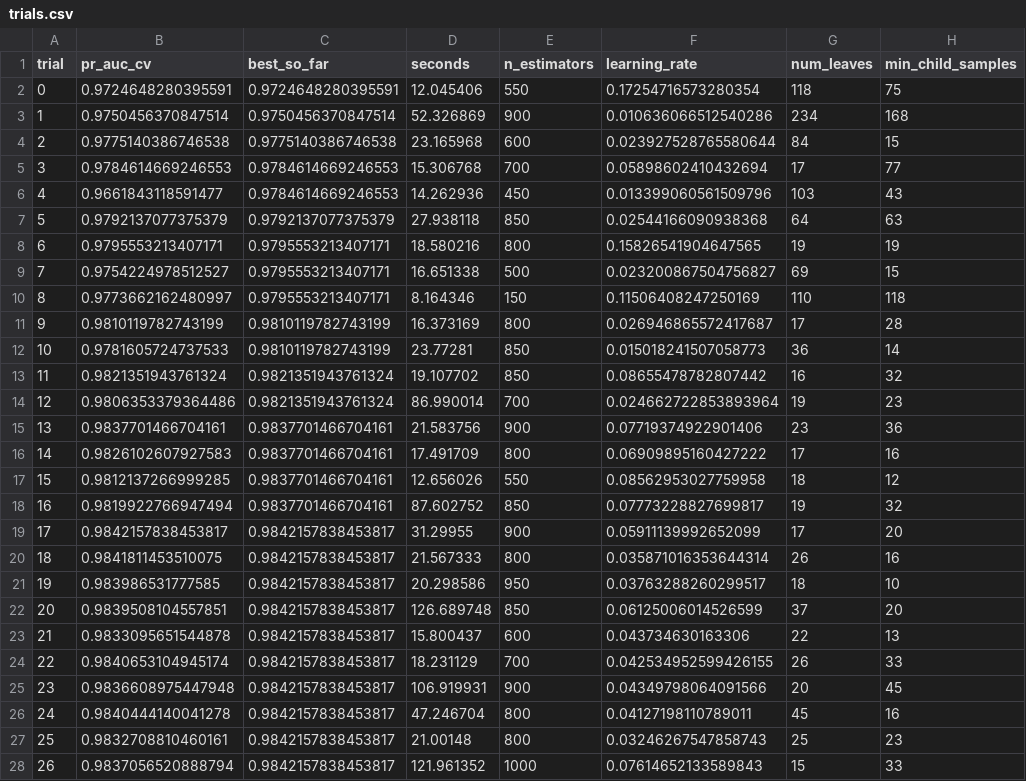
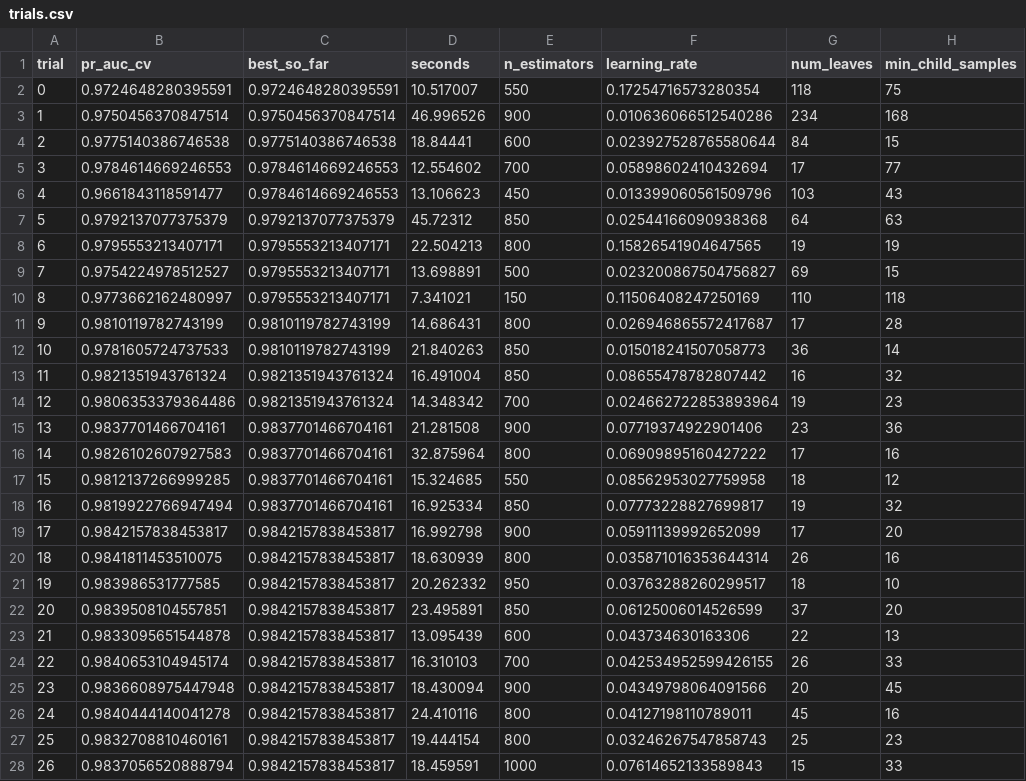
Before and after one commit to gauravv-jainn/frauddet, a CSV file: fraudlens/artifacts/trials.csv, drawn as a sheet; only a part is shown; the diff covers the shown part only; the diff names each change by its address in the sheet, - before the commit and + after, or states it on an @@ line.

```diff
--- a/fraudlens/artifacts/trials.csv
+++ b/fraudlens/artifacts/trials.csv
-D2 (seconds): 12.045406
+D2 (seconds): 10.517007
-D3 (seconds): 52.326869
+D3 (seconds): 46.996526
-D4 (seconds): 23.165968
+D4 (seconds): 18.84441
-D5 (seconds): 15.306768
+D5 (seconds): 12.554602
-D6 (seconds): 14.262936
+D6 (seconds): 13.106623
-D7 (seconds): 27.938118
+D7 (seconds): 45.72312
-D8 (seconds): 18.580216
+D8 (seconds): 22.504213
-D9 (seconds): 16.651338
+D9 (seconds): 13.698891
-D10 (seconds): 8.164346
+D10 (seconds): 7.341021
-D11 (seconds): 16.373169
+D11 (seconds): 14.686431
-D12 (seconds): 23.77281
+D12 (seconds): 21.840263
-D13 (seconds): 19.107702
+D13 (seconds): 16.491004
-D14 (seconds): 86.990014
+D14 (seconds): 14.348342
-D15 (seconds): 21.583756
+D15 (seconds): 21.281508
-D16 (seconds): 17.491709
+D16 (seconds): 32.875964
-D17 (seconds): 12.656026
+D17 (seconds): 15.324685
-D18 (seconds): 87.602752
+D18 (seconds): 16.925334
-D19 (seconds): 31.29955
+D19 (seconds): 16.992798
-D20 (seconds): 21.567333
+D20 (seconds): 18.630939
-D21 (seconds): 20.298586
+D21 (seconds): 20.262332
-D22 (seconds): 126.689748
+D22 (seconds): 23.495891
-D23 (seconds): 15.800437
+D23 (seconds): 13.095439
-D24 (seconds): 18.231129
+D24 (seconds): 16.310103
-D25 (seconds): 106.919931
+D25 (seconds): 18.430094
-D26 (seconds): 47.246704
+D26 (seconds): 24.410116
-D27 (seconds): 21.00148
+D27 (seconds): 19.444154
-D28 (seconds): 121.961352
+D28 (seconds): 18.459591
```
Also changed, not shown: 3 edited cells elsewhere in this file, 55 other files.
